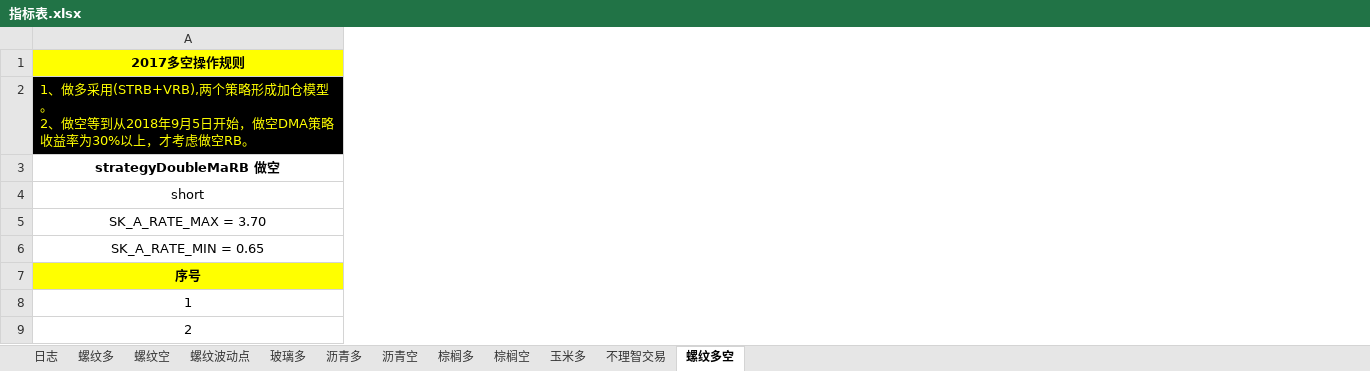
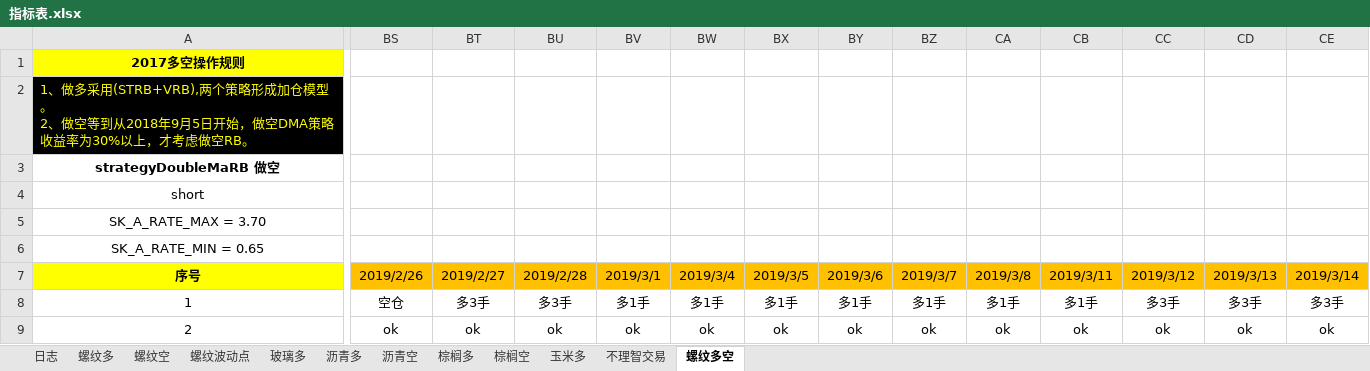
Before and after one commit to rjj510/uiKLine, an Excel workbook: data/交易记录/指标表.xlsx, sheet 螺纹多空, drawn as a sheet; only a part is shown, gaps mark what is left out; values as stored, in another font and other column widths than the file's, no borders; the diff covers the shown part only; the diff names each change by its address in the sheet, - before the commit and + after, or states it on an @@ line.

```diff
--- a/data/交易记录/指标表.xlsx (sheet 螺纹多空)
+++ b/data/交易记录/指标表.xlsx (sheet 螺纹多空)
+column BS, rows 7-9: 2019/2/26 | 空仓 | ok
+column BT, rows 7-9: 2019/2/27 | 多3手 | ok
+column BU, rows 7-9: 2019/2/28 | 多3手 | ok
+column BV, rows 7-9: 2019/3/1 | 多1手 | ok
+column BW, rows 7-9: 2019/3/4 | 多1手 | ok
+column BX, rows 7-9: 2019/3/5 | 多1手 | ok
+column BY, rows 7-9: 2019/3/6 | 多1手 | ok
+column BZ, rows 7-9: 2019/3/7 | 多1手 | ok
+column CA, rows 7-9: 2019/3/8 | 多1手 | ok
+column CB, rows 7-9: 2019/3/11 | 多1手 | ok
+column CC, rows 7-9: 2019/3/12 | 多3手 | ok
+column CD, rows 7-9: 2019/3/13 | 多3手 | ok
+column CE, rows 7-9: 2019/3/14 | 多3手 | ok
```
Also changed, not shown: 19 added columns, 16 edited cells and cell formats elsewhere in this sheet, data/交易记录/资金管理_RB9999 波幅率交易系统_多.xlsx, data/交易记录/资金管理_RB9999 短期指标交易系统_多.xlsx, 24 other files.
